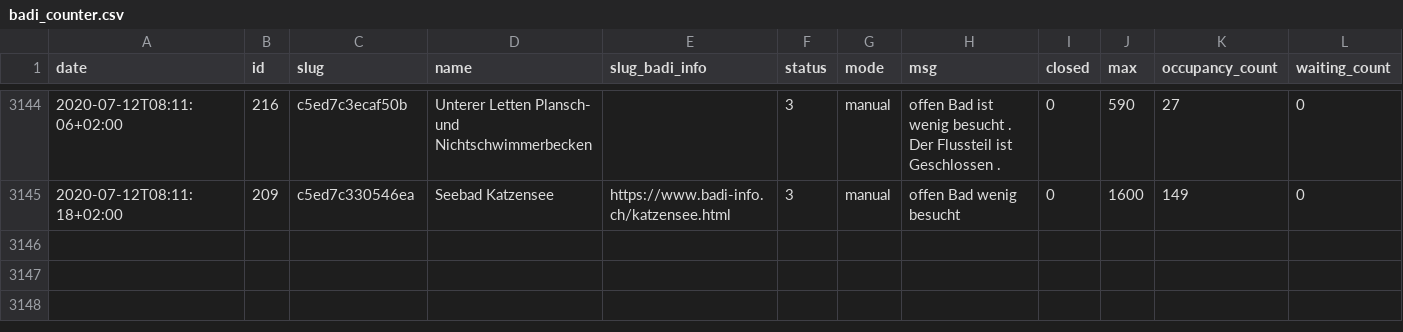
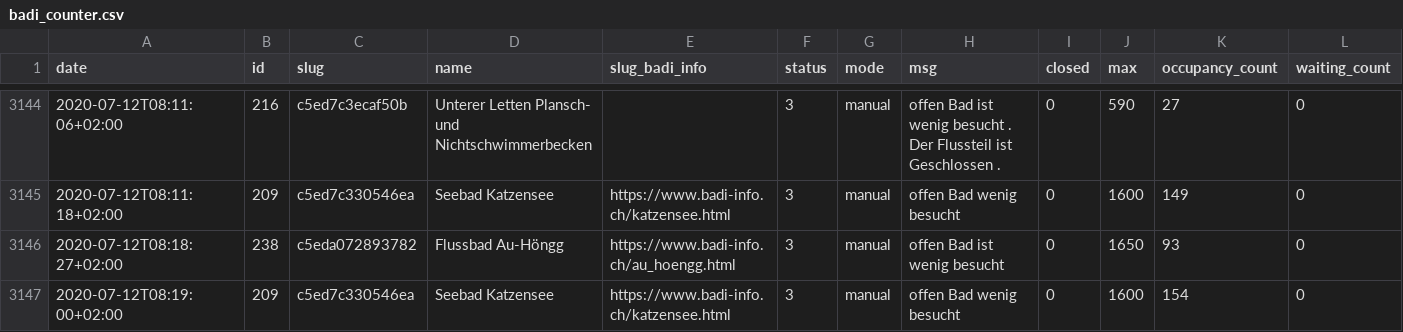
Before and after one commit to opendatazurich/opendatazurich.github.io, a CSV file: automation/badi-counter/badi_counter.csv, drawn as a sheet; only a part is shown, gaps mark what is left out; the diff covers the shown part only.

Commit message:
Update badi_counter.csv with latest data

```diff
--- a/automation/badi-counter/badi_counter.csv
+++ b/automation/badi-counter/badi_counter.csv
@@ -3145 +3145,3 @@ date,id,slug,name,slug_badi_info,status,mode,msg,closed,max,occupancy_count,wait
 2020-07-12T08:11:18+02:00,209,c5ed7c330546ea,"Seebad Katzensee",https://www.badi-info.ch/katzensee.html,3,manual,"offen Bad wenig besucht",0,1600,149,0
+2020-07-12T08:18:27+02:00,238,c5eda072893782,"Flussbad Au-Höngg",https://www.badi-info.ch/au_hoengg.html,3,manual,"offen Bad ist wenig besucht",0,1650,93,0
+2020-07-12T08:19:00+02:00,209,c5ed7c330546ea,"Seebad Katzensee",https://www.badi-info.ch/katzensee.html,3,manual,"offen Bad wenig besucht",0,1600,154,0
```
Also changed, not shown: 2 added rows and 3 edited cells elsewhere in this file.
